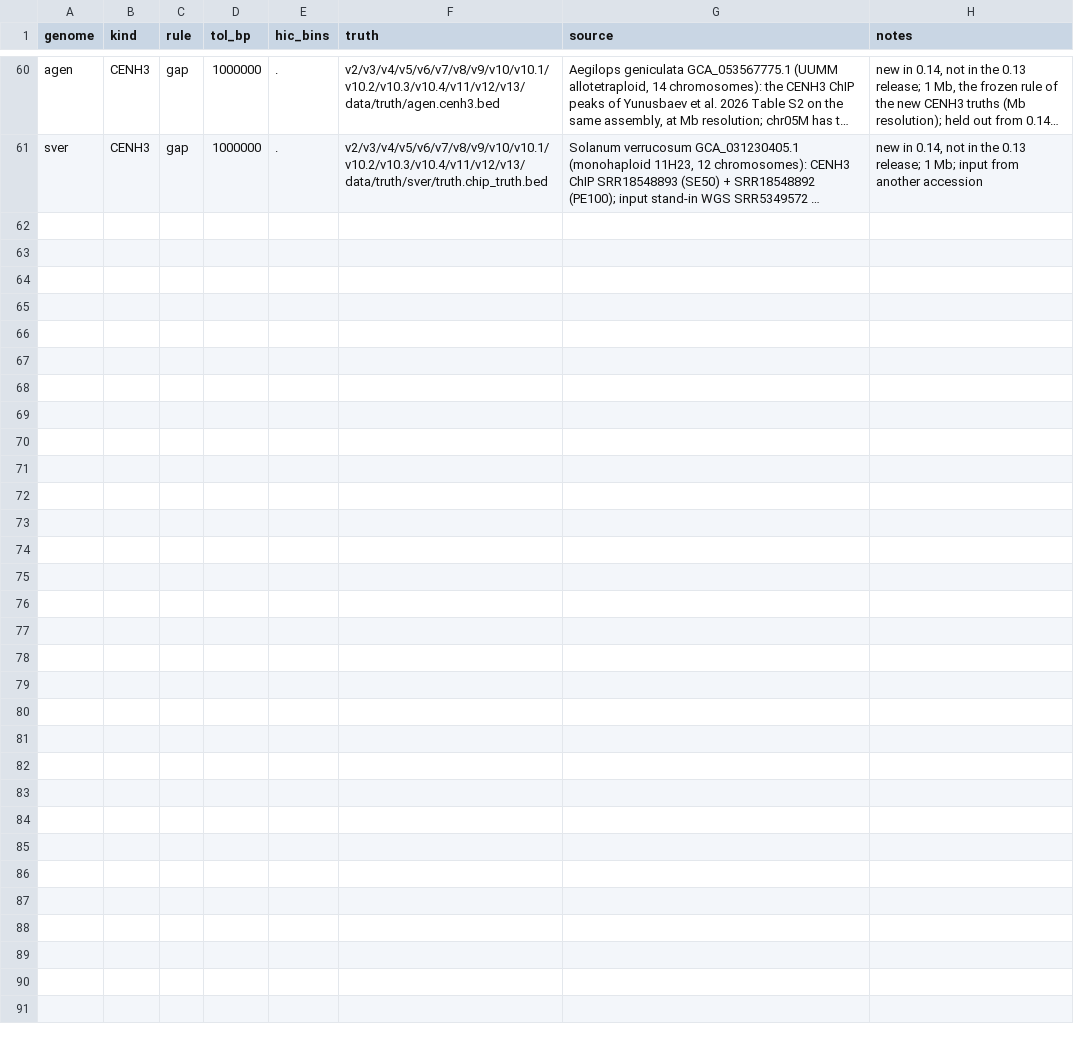
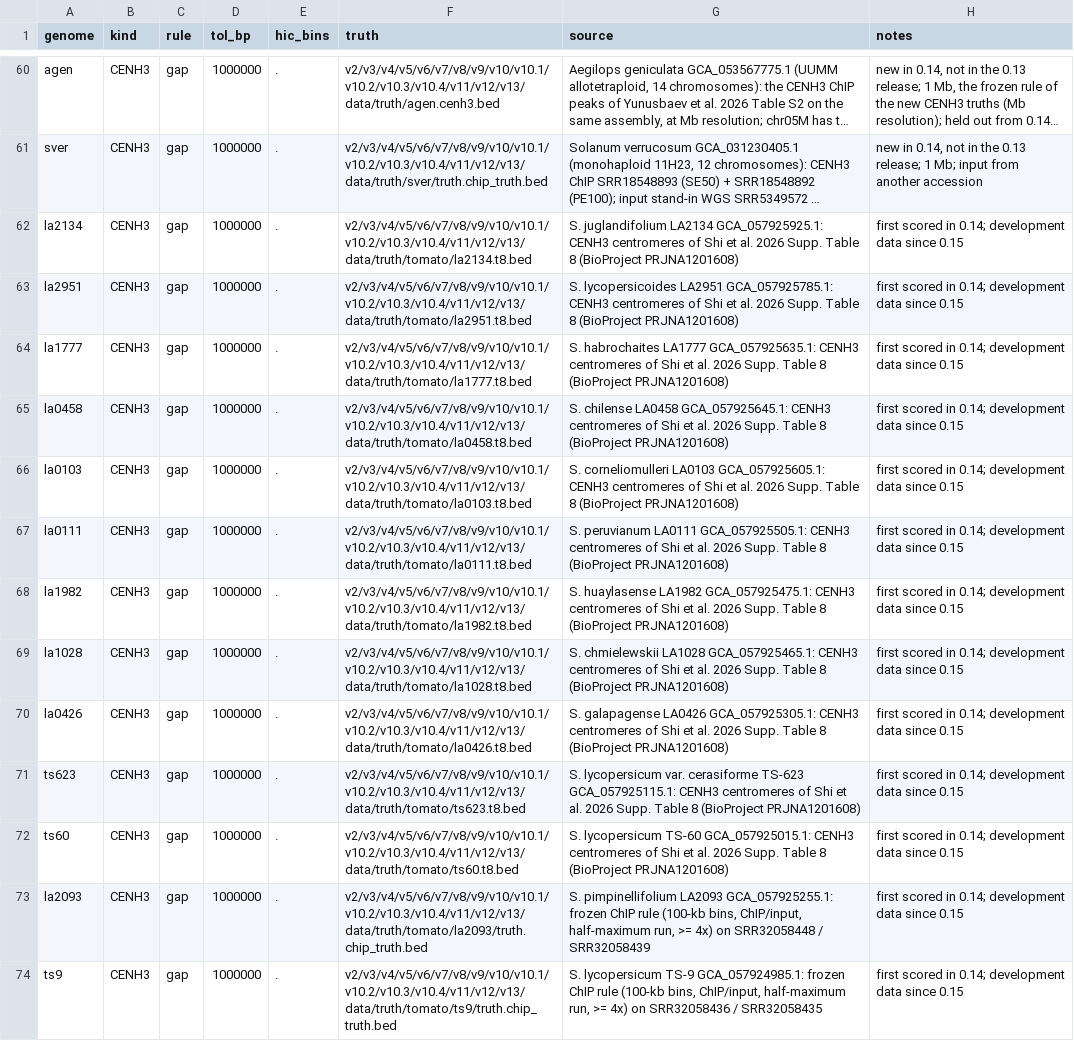
Before and after one commit to cwb14/cenfuse, a TSV file: benchmark/truth.tsv, drawn as a sheet; only a part is shown, gaps mark what is left out; long unchanged cells end in …; the diff names each change by its address in the sheet, - before the commit and + after, or states it on an @@ line.

```diff
--- a/benchmark/truth.tsv
+++ b/benchmark/truth.tsv
+row 62: la2134 | CENH3 | gap | 1000000 | . | v2/v3/v4/v5/v6/v7/v8/v9/v10/v10.1/v10.2/v10.3/v10.4/v11/v12/v13/data/truth/tomato/la2134.t8.bed | S. juglandifolium LA2134 GCA_057925925.1: CENH3 centromeres of Shi et al. 2026 Supp. Table 8 (BioProject PRJNA1201608) | first scored in 0.14; development data since 0.15
+row 63: la2951 | CENH3 | gap | 1000000 | . | v2/v3/v4/v5/v6/v7/v8/v9/v10/v10.1/v10.2/v10.3/v10.4/v11/v12/v13/data/truth/tomato/la2951.t8.bed | S. lycopersicoides LA2951 GCA_057925785.1: CENH3 centromeres of Shi et al. 2026 Supp. Table 8 (BioProject PRJNA1201608) | first scored in 0.14; development data since 0.15
+row 64: la1777 | CENH3 | gap | 1000000 | . | v2/v3/v4/v5/v6/v7/v8/v9/v10/v10.1/v10.2/v10.3/v10.4/v11/v12/v13/data/truth/tomato/la1777.t8.bed | S. habrochaites LA1777 GCA_057925635.1: CENH3 centromeres of Shi et al. 2026 Supp. Table 8 (BioProject PRJNA1201608) | first scored in 0.14; development data since 0.15
+row 65: la0458 | CENH3 | gap | 1000000 | . | v2/v3/v4/v5/v6/v7/v8/v9/v10/v10.1/v10.2/v10.3/v10.4/v11/v12/v13/data/truth/tomato/la0458.t8.bed | S. chilense LA0458 GCA_057925645.1: CENH3 centromeres of Shi et al. 2026 Supp. Table 8 (BioProject PRJNA1201608) | first scored in 0.14; development data since 0.15
+row 66: la0103 | CENH3 | gap | 1000000 | . | v2/v3/v4/v5/v6/v7/v8/v9/v10/v10.1/v10.2/v10.3/v10.4/v11/v12/v13/data/truth/tomato/la0103.t8.bed | S. corneliomulleri LA0103 GCA_057925605.1: CENH3 centromeres of Shi et al. 2026 Supp. Table 8 (BioProject PRJNA1201608) | first scored in 0.14; development data since 0.15
+row 67: la0111 | CENH3 | gap | 1000000 | . | v2/v3/v4/v5/v6/v7/v8/v9/v10/v10.1/v10.2/v10.3/v10.4/v11/v12/v13/data/truth/tomato/la0111.t8.bed | S. peruvianum LA0111 GCA_057925505.1: CENH3 centromeres of Shi et al. 2026 Supp. Table 8 (BioProject PRJNA1201608) | first scored in 0.14; development data since 0.15
+row 68: la1982 | CENH3 | gap | 1000000 | . | v2/v3/v4/v5/v6/v7/v8/v9/v10/v10.1/v10.2/v10.3/v10.4/v11/v12/v13/data/truth/tomato/la1982.t8.bed | S. huaylasense LA1982 GCA_057925475.1: CENH3 centromeres of Shi et al. 2026 Supp. Table 8 (BioProject PRJNA1201608) | first scored in 0.14; development data since 0.15
+row 69: la1028 | CENH3 | gap | 1000000 | . | v2/v3/v4/v5/v6/v7/v8/v9/v10/v10.1/v10.2/v10.3/v10.4/v11/v12/v13/data/truth/tomato/la1028.t8.bed | S. chmielewskii LA1028 GCA_057925465.1: CENH3 centromeres of Shi et al. 2026 Supp. Table 8 (BioProject PRJNA1201608) | first scored in 0.14; development data since 0.15
+row 70: la0426 | CENH3 | gap | 1000000 | . | v2/v3/v4/v5/v6/v7/v8/v9/v10/v10.1/v10.2/v10.3/v10.4/v11/v12/v13/data/truth/tomato/la0426.t8.bed | S. galapagense LA0426 GCA_057925305.1: CENH3 centromeres of Shi et al. 2026 Supp. Table 8 (BioProject PRJNA1201608) | first scored in 0.14; development data since 0.15
+row 71: ts623 | CENH3 | gap | 1000000 | . | v2/v3/v4/v5/v6/v7/v8/v9/v10/v10.1/v10.2/v10.3/v10.4/v11/v12/v13/data/truth/tomato/ts623.t8.bed | S. lycopersicum var. cerasiforme TS-623 GCA_057925115.1: CENH3 centromeres of Shi et al. 2026 Supp. Table 8 (BioProject PRJNA1201608) | first scored in 0.14; development data since 0.15
+row 72: ts60 | CENH3 | gap | 1000000 | . | v2/v3/v4/v5/v6/v7/v8/v9/v10/v10.1/v10.2/v10.3/v10.4/v11/v12/v13/data/truth/tomato/ts60.t8.bed | S. lycopersicum TS-60 GCA_057925015.1: CENH3 centromeres of Shi et al. 2026 Supp. Table 8 (BioProject PRJNA1201608) | first scored in 0.14; development data since 0.15
+row 73: la2093 | CENH3 | gap | 1000000 | . | v2/v3/v4/v5/v6/v7/v8/v9/v10/v10.1/v10.2/v10.3/v10.4/v11/v12/v13/data/truth/tomato/la2093/truth.chip_truth.bed | S. pimpinellifolium LA2093 GCA_057925255.1: frozen ChIP rule (100-kb bins, ChIP/input, half-maximum run, >= 4x) on SRR32058448 / SRR32058439 | first scored in 0.14; development data since 0.15
+row 74: ts9 | CENH3 | gap | 1000000 | . | v2/v3/v4/v5/v6/v7/v8/v9/v10/v10.1/v10.2/v10.3/v10.4/v11/v12/v13/data/truth/tomato/ts9/truth.chip_truth.bed | S. lycopersicum TS-9 GCA_057924985.1: frozen ChIP rule (100-kb bins, ChIP/input, half-maximum run, >= 4x) on SRR32058436 / SRR32058435 | first scored in 0.14; development data since 0.15
```
Also changed, not shown: 21 other files.
